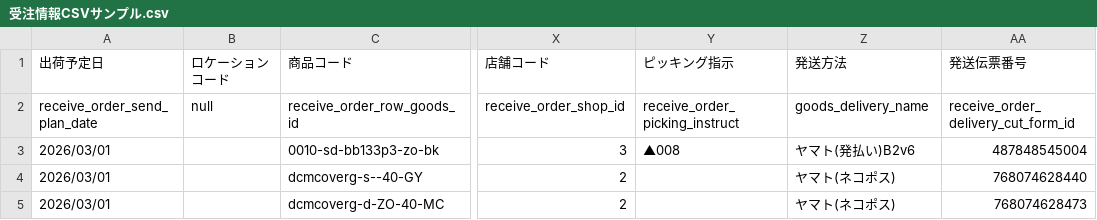
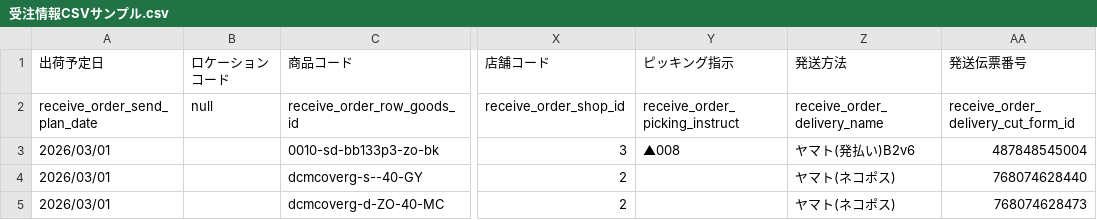
Before and after one commit to Hide-JZX100/NextEngine_API, a CSV file: GetOrdersByShipDate/受注情報CSVサンプル.csv, drawn as a sheet; only a part is shown, gaps mark what is left out; the diff names each change by its address in the sheet, - before the commit and + after, or states it on an @@ line.

Commit message:
発送方法のフィールド名をreceive_order_delivery_nameに修正

```diff
--- a/GetOrdersByShipDate/受注情報CSVサンプル.csv
+++ b/GetOrdersByShipDate/受注情報CSVサンプル.csv
-Z2 (発送方法): goods_delivery_name
+Z2 (発送方法): receive_order_delivery_name
```
